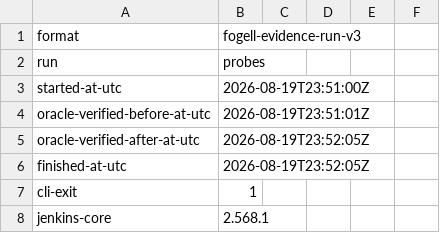
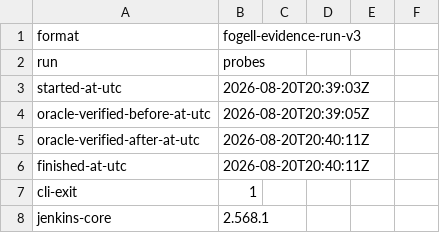
Before and after one commit to SuperBadLabs/Fogell, a TSV file: evidence/20260818-fg-177-measurement/runs/probes/probe-run-manifest.tsv, drawn as a sheet; only a part is shown; the diff covers the shown part only.

```diff
--- a/evidence/20260818-fg-177-measurement/runs/probes/probe-run-manifest.tsv
+++ b/evidence/20260818-fg-177-measurement/runs/probes/probe-run-manifest.tsv
@@ -2,6 +2,6 @@ format	fogell-evidence-run-v3
 run	probes
-started-at-utc	2026-08-19T23:51:00Z
-oracle-verified-before-at-utc	2026-08-19T23:51:01Z
-oracle-verified-after-at-utc	2026-08-19T23:52:05Z
-finished-at-utc	2026-08-19T23:52:05Z
+started-at-utc	2026-08-20T20:39:03Z
+oracle-verified-before-at-utc	2026-08-20T20:39:05Z
+oracle-verified-after-at-utc	2026-08-20T20:40:11Z
+finished-at-utc	2026-08-20T20:40:11Z
 cli-exit	1
```
Also changed, not shown: 2 added rows and 6 edited cells elsewhere in this file, evidence/20260818-fg-177-measurement/runs/archive-schema/archive-schema-run-manifest.tsv, evidence/20260818-fg-177-measurement/runs/probes/scm-execution.tsv, 24 other files.
